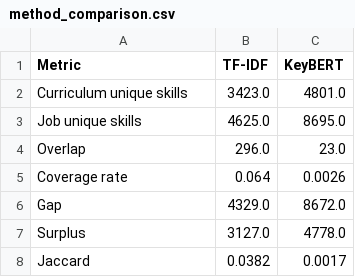
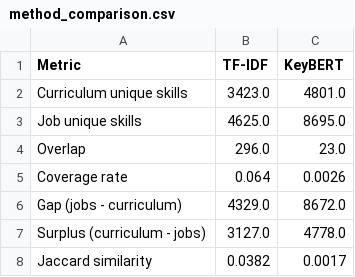
Before and after one commit to lianaaghamalyaan/thesis_project, a CSV file: data/processed/skills/method_comparison.csv, drawn as a sheet.

```diff
--- a/data/processed/skills/method_comparison.csv
+++ b/data/processed/skills/method_comparison.csv
@@ -5,4 +5,4 @@ Overlap,296.0,23.0
 Coverage rate,0.064,0.0026
-Gap,4329.0,8672.0
-Surplus,3127.0,4778.0
-Jaccard,0.0382,0.0017
+Gap (jobs - curriculum),4329.0,8672.0
+Surplus (curriculum - jobs),3127.0,4778.0
+Jaccard similarity,0.0382,0.0017
```
Also changed, not shown: data/processed/esco/emerging_tech_skills.csv, 5 other files.
